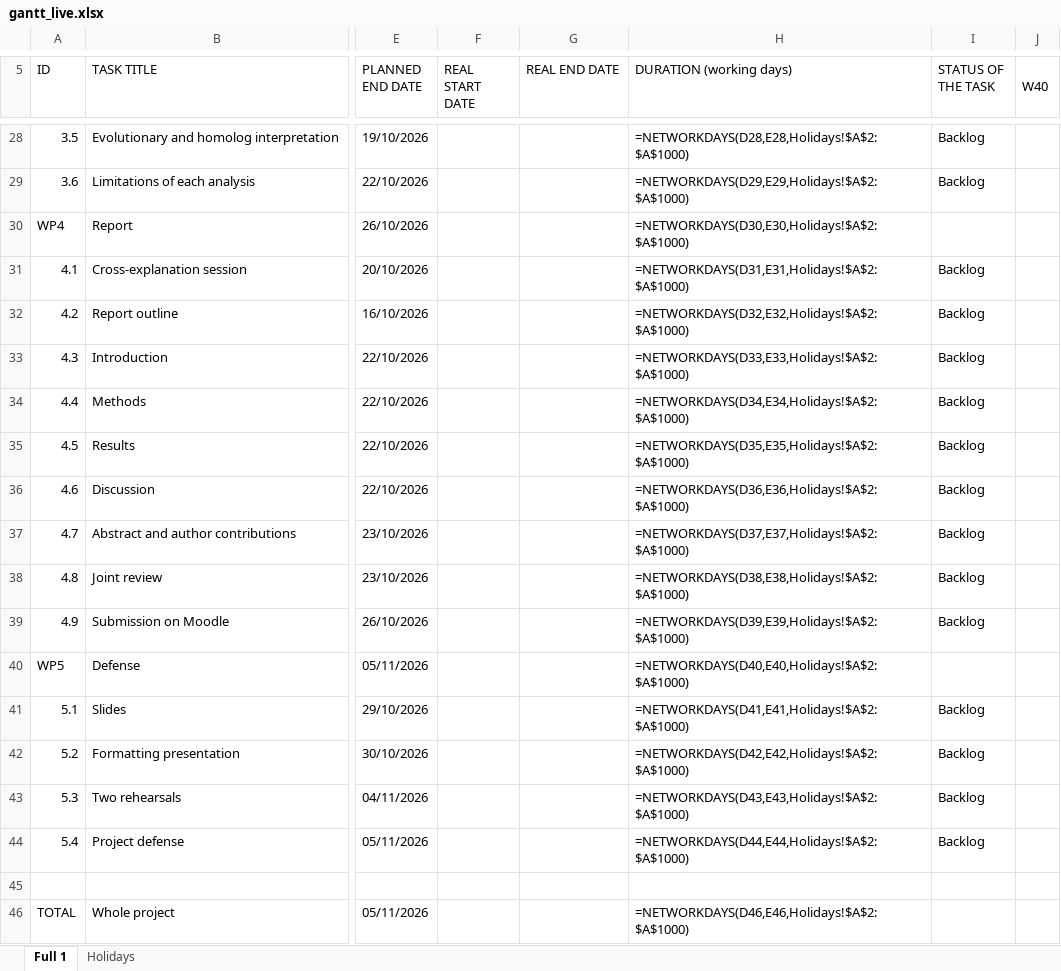
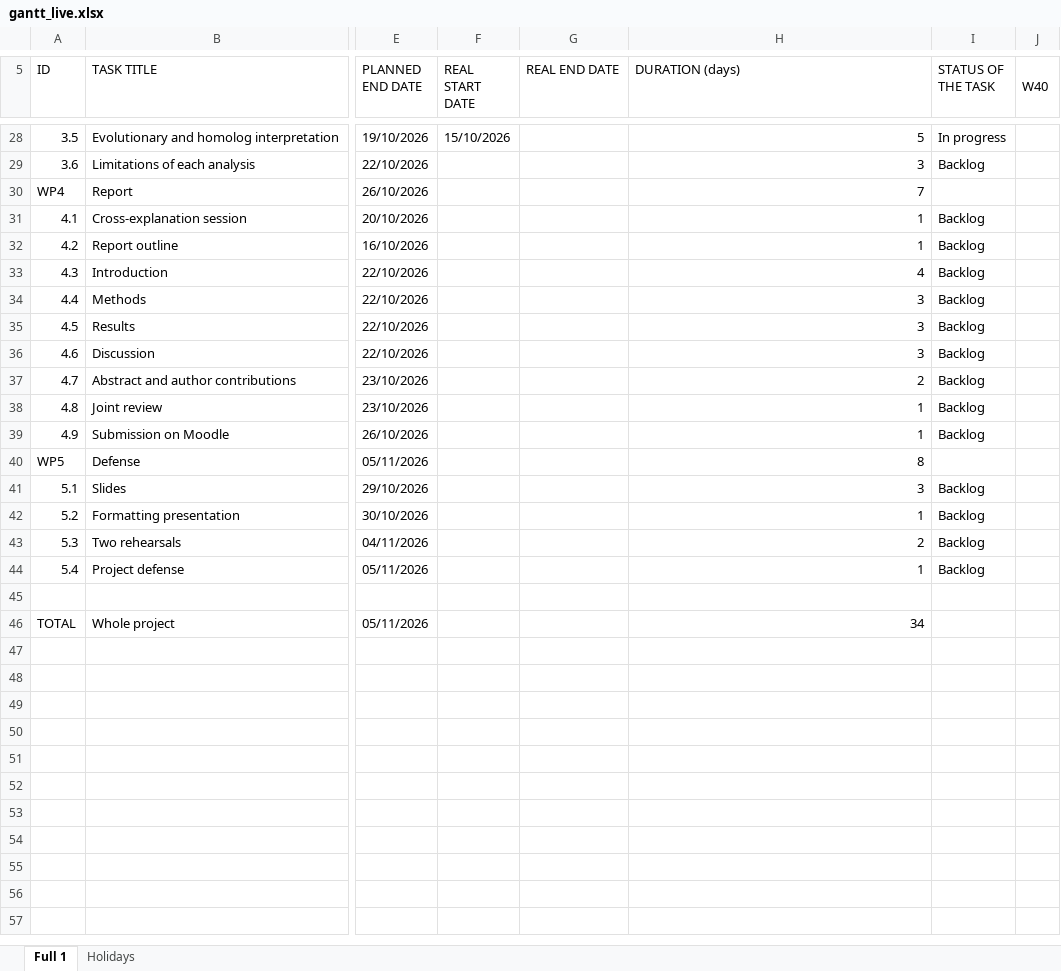
Before and after one commit to daliajordan/G12A_PMM2_CDG_IB_2026, an Excel workbook: gant/live/gantt_live.xlsx, sheet Full 1, drawn as a sheet; only a part is shown, gaps mark what is left out; values as stored, in another font and other column widths than the file's, no cell formats; formulas without a stored value are shown as written; the diff covers the shown part only; the diff names each change by its address in the sheet, - before the commit and + after, or states it on an @@ line.

```diff
--- a/gant/live/gantt_live.xlsx (sheet Full 1)
+++ b/gant/live/gantt_live.xlsx (sheet Full 1)
-H5: DURATION (working days)
+H5: DURATION (days)
-F28 (REAL START DATE): (empty)
+F28 (REAL START DATE): 15/10/2026
-H28 (DURATION (days)): =NETWORKDAYS(D28,E28,Holidays!$A$2:$A$1000)
+H28 (DURATION (days)): 5
-I28 (STATUS OF THE TASK): Backlog
+I28 (STATUS OF THE TASK): In progress
-H29 (DURATION (days)): =NETWORKDAYS(D29,E29,Holidays!$A$2:$A$1000)
+H29 (DURATION (days)): 3
-H30 (DURATION (days)): =NETWORKDAYS(D30,E30,Holidays!$A$2:$A$1000)
+H30 (DURATION (days)): 7
-H31 (DURATION (days)): =NETWORKDAYS(D31,E31,Holidays!$A$2:$A$1000)
+H31 (DURATION (days)): 1
-H32 (DURATION (days)): =NETWORKDAYS(D32,E32,Holidays!$A$2:$A$1000)
+H32 (DURATION (days)): 1
-H33 (DURATION (days)): =NETWORKDAYS(D33,E33,Holidays!$A$2:$A$1000)
+H33 (DURATION (days)): 4
-H34 (DURATION (days)): =NETWORKDAYS(D34,E34,Holidays!$A$2:$A$1000)
+H34 (DURATION (days)): 3
-H35 (DURATION (days)): =NETWORKDAYS(D35,E35,Holidays!$A$2:$A$1000)
+H35 (DURATION (days)): 3
-H36 (DURATION (days)): =NETWORKDAYS(D36,E36,Holidays!$A$2:$A$1000)
+H36 (DURATION (days)): 3
-H37 (DURATION (days)): =NETWORKDAYS(D37,E37,Holidays!$A$2:$A$1000)
+H37 (DURATION (days)): 2
-H38 (DURATION (days)): =NETWORKDAYS(D38,E38,Holidays!$A$2:$A$1000)
+H38 (DURATION (days)): 1
-H39 (DURATION (days)): =NETWORKDAYS(D39,E39,Holidays!$A$2:$A$1000)
+H39 (DURATION (days)): 1
-H40 (DURATION (days)): =NETWORKDAYS(D40,E40,Holidays!$A$2:$A$1000)
+H40 (DURATION (days)): 8
-H41 (DURATION (days)): =NETWORKDAYS(D41,E41,Holidays!$A$2:$A$1000)
+H41 (DURATION (days)): 3
-H42 (DURATION (days)): =NETWORKDAYS(D42,E42,Holidays!$A$2:$A$1000)
+H42 (DURATION (days)): 1
-H43 (DURATION (days)): =NETWORKDAYS(D43,E43,Holidays!$A$2:$A$1000)
+H43 (DURATION (days)): 2
-H44 (DURATION (days)): =NETWORKDAYS(D44,E44,Holidays!$A$2:$A$1000)
+H44 (DURATION (days)): 1
-H46 (DURATION (days)): =NETWORKDAYS(D46,E46,Holidays!$A$2:$A$1000)
+H46 (DURATION (days)): 34
```
Also changed, not shown: 32 edited cells elsewhere in this sheet, cell formats.
